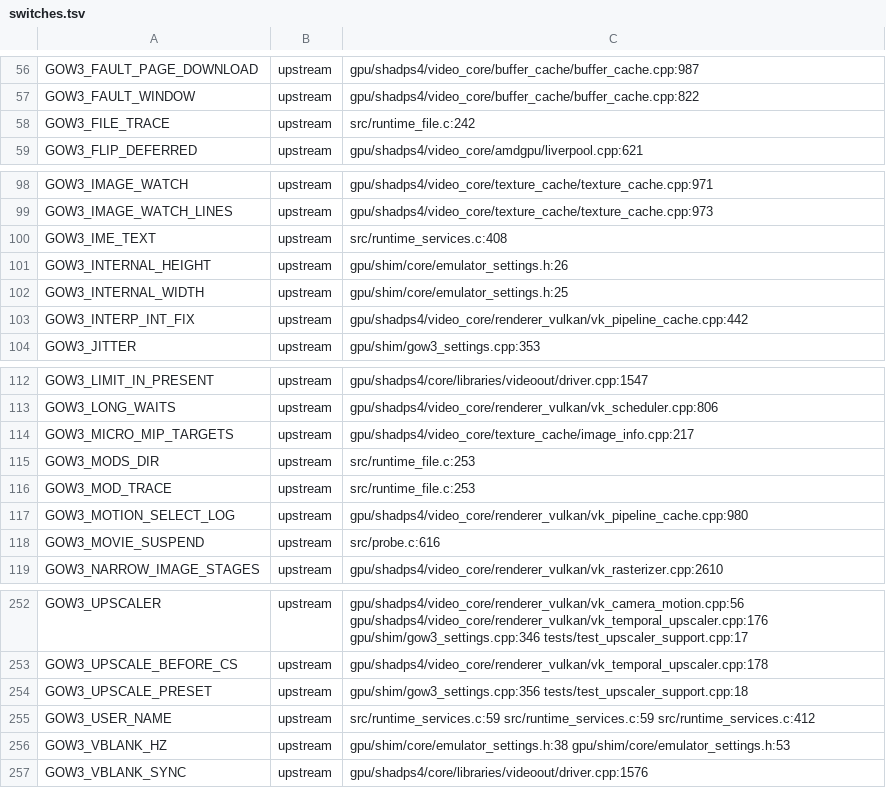
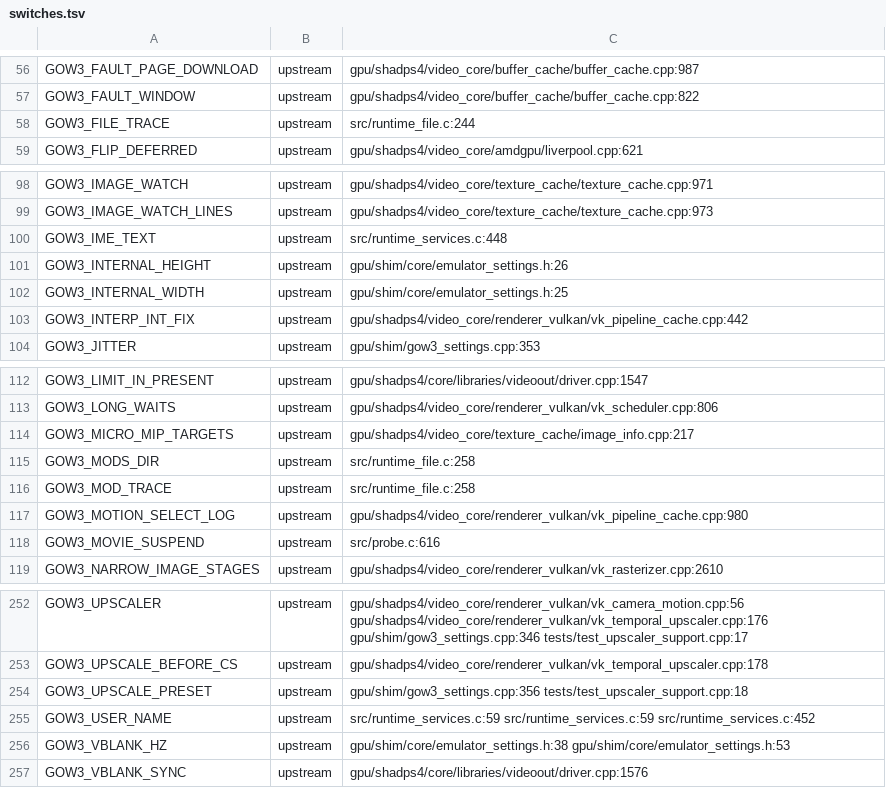
Before and after one commit to BevelTipDrip/medievil_2019_pc_port, a TSV file: research/patches/_facts/switches.tsv, drawn as a sheet; only a part is shown, gaps mark what is left out.

```diff
--- a/research/patches/_facts/switches.tsv
+++ b/research/patches/_facts/switches.tsv
@@ -57,3 +57,3 @@ GOW3_FAULT_PAGE_DOWNLOAD	upstream	gpu/shadps4/video_core/buffer_cache/buffer_cac
 GOW3_FAULT_WINDOW	upstream	gpu/shadps4/video_core/buffer_cache/buffer_cache.cpp:822
-GOW3_FILE_TRACE	upstream	src/runtime_file.c:242
+GOW3_FILE_TRACE	upstream	src/runtime_file.c:244
 GOW3_FLIP_DEFERRED	upstream	gpu/shadps4/video_core/amdgpu/liverpool.cpp:621
@@ -99,3 +99,3 @@ GOW3_IMAGE_WATCH	upstream	gpu/shadps4/video_core/texture_cache/texture_cache.cpp
 GOW3_IMAGE_WATCH_LINES	upstream	gpu/shadps4/video_core/texture_cache/texture_cache.cpp:973
-GOW3_IME_TEXT	upstream	src/runtime_services.c:408
+GOW3_IME_TEXT	upstream	src/runtime_services.c:448
 GOW3_INTERNAL_HEIGHT	upstream	gpu/shim/core/emulator_settings.h:26
@@ -114,4 +114,4 @@ GOW3_LONG_WAITS	upstream	gpu/shadps4/video_core/renderer_vulkan/vk_scheduler.cpp
 GOW3_MICRO_MIP_TARGETS	upstream	gpu/shadps4/video_core/texture_cache/image_info.cpp:217
-GOW3_MODS_DIR	upstream	src/runtime_file.c:253
-GOW3_MOD_TRACE	upstream	src/runtime_file.c:253
+GOW3_MODS_DIR	upstream	src/runtime_file.c:258
+GOW3_MOD_TRACE	upstream	src/runtime_file.c:258
 GOW3_MOTION_SELECT_LOG	upstream	gpu/shadps4/video_core/renderer_vulkan/vk_pipeline_cache.cpp:980
@@ -254,3 +254,3 @@ GOW3_UPSCALE_BEFORE_CS	upstream	gpu/shadps4/video_core/renderer_vulkan/vk_tempor
 GOW3_UPSCALE_PRESET	upstream	gpu/shim/gow3_settings.cpp:356 tests/test_upscaler_support.cpp:18
-GOW3_USER_NAME	upstream	src/runtime_services.c:59 src/runtime_services.c:59 src/runtime_services.c:412
+GOW3_USER_NAME	upstream	src/runtime_services.c:59 src/runtime_services.c:59 src/runtime_services.c:452
 GOW3_VBLANK_HZ	upstream	gpu/shim/core/emulator_settings.h:38 gpu/shim/core/emulator_settings.h:53
```
Also changed, not shown: research/patches/_facts/commits.tsv, research/patches/_facts/headings.tsv, 6 other files.
